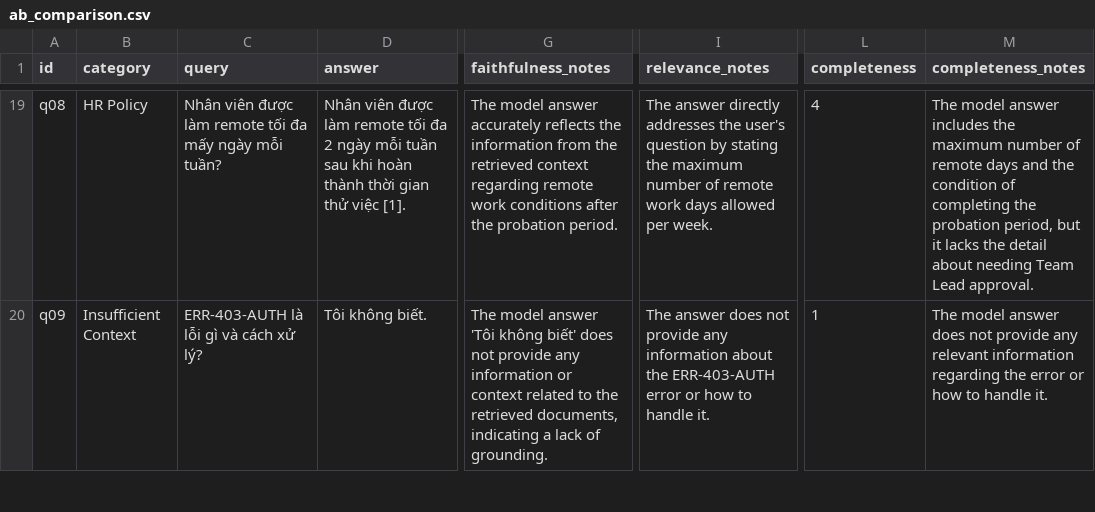
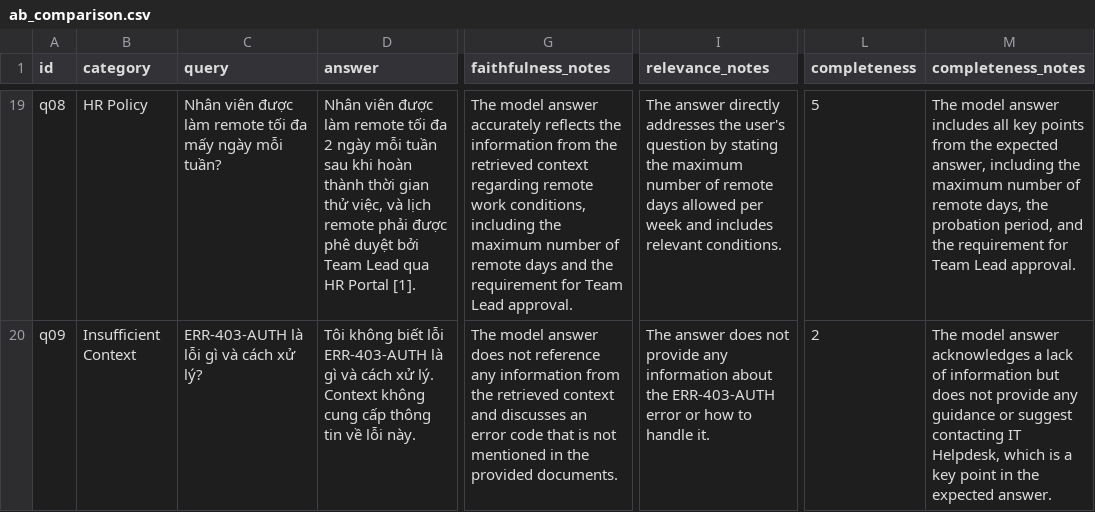
Before and after one commit to DangMinh21/Day08-E403, a CSV file: lab/results/ab_comparison.csv, drawn as a sheet; only a part is shown, gaps mark what is left out; the diff covers the shown part only; the diff names each change by its address in the sheet, - before the commit and + after, or states it on an @@ line.

```diff
--- a/lab/results/ab_comparison.csv
+++ b/lab/results/ab_comparison.csv
-D19 (answer): …gian thử việc [1].
+D19 (answer): …gian thử việc, và lịch remote phải được phê duyệt bởi Team Lead qua HR Portal [1].
-G19 (faithfulness_notes): …remote work conditions after the probation period.
+G19 (faithfulness_notes): …remote work conditions, including the maximum number of remote days and the requirement for Team Lead approval.
-I19 (relevance_notes): …of remote work days allowed per week.
+I19 (relevance_notes): …of remote days allowed per week and includes relevant conditions.
-L19 (completeness): 4
+L19 (completeness): 5
-M19 (completeness_notes): …answer includes the maximum number of remote days and the condition of completing the probation period, but it lacks the detail about needing Team Lead…
+M19 (completeness_notes): …answer includes all key points from the expected answer, including the maximum number of remote days, the probation period, and the requirement for Team Lead…
-D20 (answer): Tôi không biết.
+D20 (answer): Tôi không biết lỗi ERR-403-AUTH là gì và cách xử lý. Context không cung cấp thông tin về lỗi này.
-G20 (faithfulness_notes): …model answer 'Tôi không biết' does not provide any information or context related to the retrieved documents, indicating a lack of grounding.
+G20 (faithfulness_notes): …model answer does not reference any information from the retrieved context and discusses an error code that is not mentioned in the provided documents.
-L20 (completeness): 1
+L20 (completeness): 2
-M20 (completeness_notes): …model answer does not provide any relevant information regarding the error or how to handle it.
+M20 (completeness_notes): …model answer acknowledges a lack of information but does not provide any guidance or suggest contacting IT Helpdesk, which is a key point in the expected answer.
```
Also changed, not shown: 66 edited cells elsewhere in this file, 6 other files.
